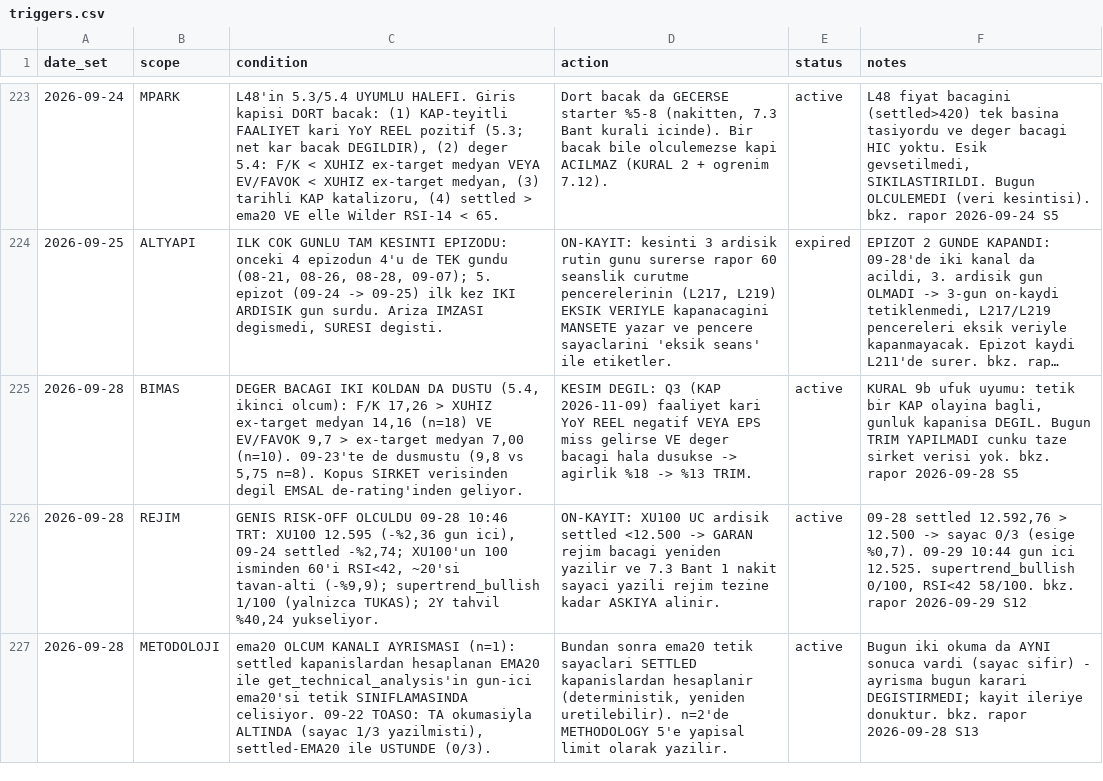
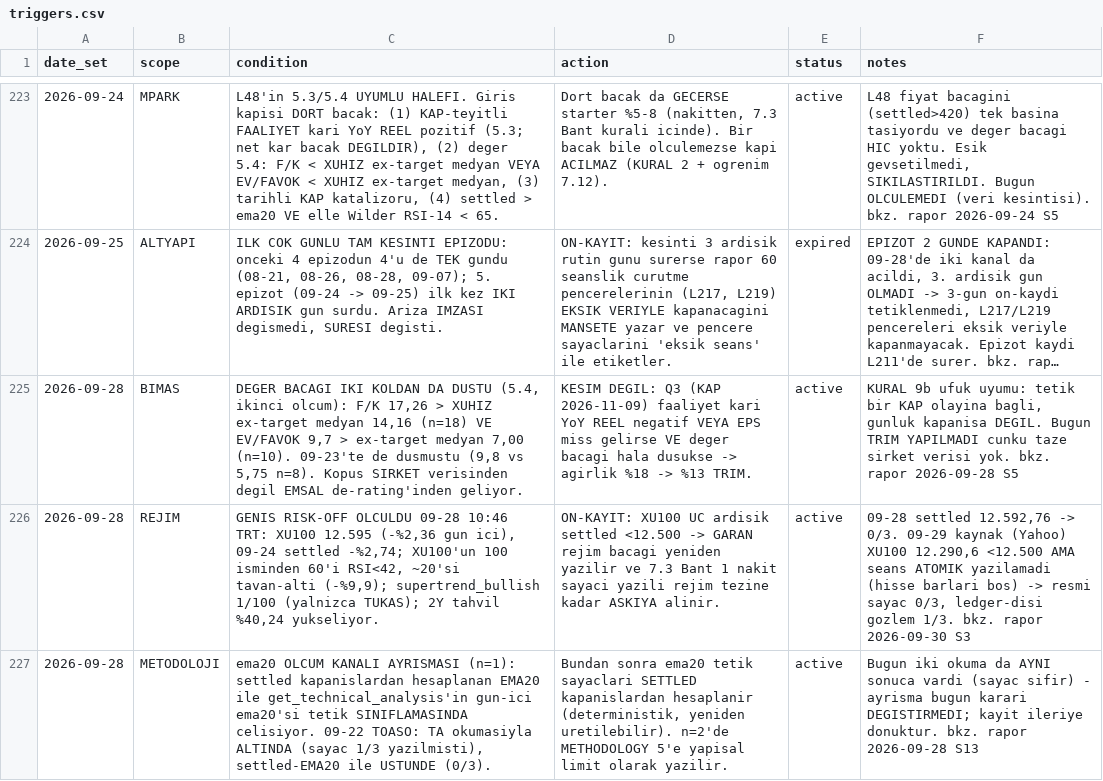
Before and after one commit to mehmedalipazar/finance-agent-v2, a CSV file: data/triggers.csv, drawn as a sheet; only a part is shown, gaps mark what is left out; long unchanged cells end in …; the diff covers the shown part only.

```diff
--- a/data/triggers.csv
+++ b/data/triggers.csv
@@ -225,3 +225,3 @@ date_set,scope,condition,action,status,notes
 2026-09-28,BIMAS,"DEGER BACAGI IKI KOLDAN DA DUSTU (5.4, ikinci olcum): F/K 17,26 > XUHIZ ex-target medyan 14,16 (n=18) VE EV/FAVOK 9,7 > ex-target medyan 7,00 (n=10). 09-23'te de dusmustu (9,8 vs 5,75 n=8). Kopus SIRKET verisinden degil EMSAL de-rating'inden geliyor.",KESIM DEGIL: Q3 (KAP 2026-11-09) faaliyet kari YoY REEL negatif VEYA EPS miss gelirse VE deger bacagi hala dusukse -> agirlik %18 -> %13 TRIM.,active,"KURAL 9b ufuk uyumu: tetik bir KAP olayina bagli, gunluk kapanisa DEGIL. Bugun TRIM YAPILMADI cunku taze sirket verisi yok. bkz. rapor 2026-09-28 S5"
-2026-09-28,REJIM,"GENIS RISK-OFF OLCULDU 09-28 10:46 TRT: XU100 12.595 (-%2,36 gun ici), 09-24 settled -%2,74; XU100'un 100 isminden 60'i RSI<42, ~20'si tavan-alti (-%9,9); supertrend_bullish 1/100 (yalnizca TUKAS); 2Y tahvil %40,24 yukseliyor.",ON-KAYIT: XU100 UC ardisik settled <12.500 -> GARAN rejim bacagi yeniden yazilir ve 7.3 Bant 1 nakit sayaci yazili rejim tezine kadar ASKIYA alinir.,active,"09-28 settled 12.592,76 > 12.500 -> sayac 0/3 (esige %0,7). 09-29 10:44 gun ici 12.525. supertrend_bullish 0/100, RSI<42 58/100. bkz. rapor 2026-09-29 S12"
+2026-09-28,REJIM,"GENIS RISK-OFF OLCULDU 09-28 10:46 TRT: XU100 12.595 (-%2,36 gun ici), 09-24 settled -%2,74; XU100'un 100 isminden 60'i RSI<42, ~20'si tavan-alti (-%9,9); supertrend_bullish 1/100 (yalnizca TUKAS); 2Y tahvil %40,24 yukseliyor.",ON-KAYIT: XU100 UC ardisik settled <12.500 -> GARAN rejim bacagi yeniden yazilir ve 7.3 Bant 1 nakit sayaci yazili rejim tezine kadar ASKIYA alinir.,active,"09-28 settled 12.592,76 -> 0/3. 09-29 kaynak (Yahoo) XU100 12.290,6 <12.500 AMA seans ATOMIK yazilamadi (hisse barlari bos) -> resmi sayac 0/3, ledger-disi gozlem 1/3. bkz. rapor 2026-09-30 S3"
 2026-09-28,METODOLOJI,"ema20 OLCUM KANALI AYRISMASI (n=1): settled kapanislardan hesaplanan EMA20 ile get_technical_analysis'in gun-ici ema20'si tetik SINIFLAMASINDA celisiyor. 09-22 TOASO: TA okumasiyla ALTINDA (sayac 1/3 yazilmisti), settled-EMA20 ile USTUNDE (0/3).","Bundan sonra ema20 tetik sayaclari SETTLED kapanislardan hesaplanir (deterministik, yeniden uretilebilir). n=2'de METHODOLOGY 5'e yapisal limit olarak yazilir.",active,Bugun iki okuma da AYNI sonuca vardi (sayac sifir) - ayrisma bugun karari DEGISTIRMEDI; kayit ileriye donuktur. bkz. rapor 2026-09-28 S13
```
Also changed, not shown: 1 added row and 2 edited cells elsewhere in this file, data/weights.csv, 1 other file.
